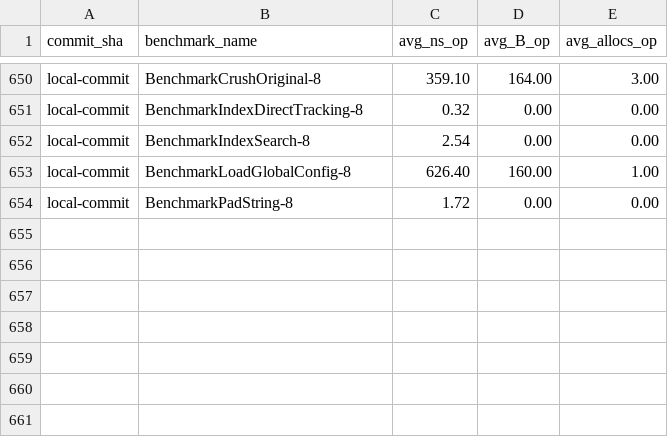
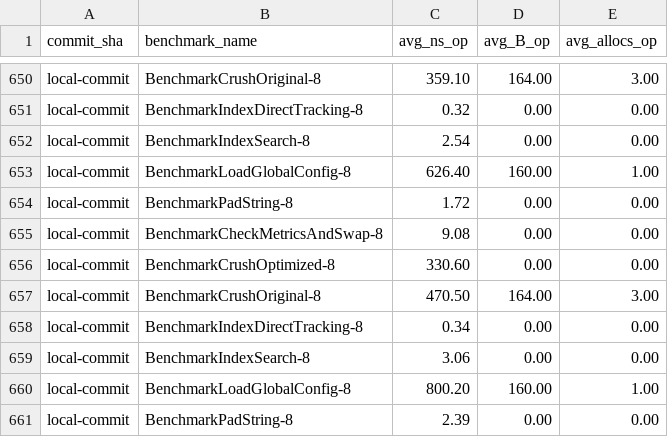
Before and after one commit to alsotoes/momo, a CSV file: .github/data/benchmark_history.csv, drawn as a sheet; only a part is shown, gaps mark what is left out; the diff names each change by its address in the sheet, - before the commit and + after, or states it on an @@ line.

```diff
--- a/.github/data/benchmark_history.csv
+++ b/.github/data/benchmark_history.csv
+row 655: local-commit | BenchmarkCheckMetricsAndSwap-8 | 9.08 | 0.00 | 0.00
+row 656: local-commit | BenchmarkCrushOptimized-8 | 330.60 | 0.00 | 0.00
+row 657: local-commit | BenchmarkCrushOriginal-8 | 470.50 | 164.00 | 3.00
+row 658: local-commit | BenchmarkIndexDirectTracking-8 | 0.34 | 0.00 | 0.00
+row 659: local-commit | BenchmarkIndexSearch-8 | 3.06 | 0.00 | 0.00
+row 660: local-commit | BenchmarkLoadGlobalConfig-8 | 800.20 | 160.00 | 1.00
+row 661: local-commit | BenchmarkPadString-8 | 2.39 | 0.00 | 0.00
```
Also changed, not shown: 2 other files.
